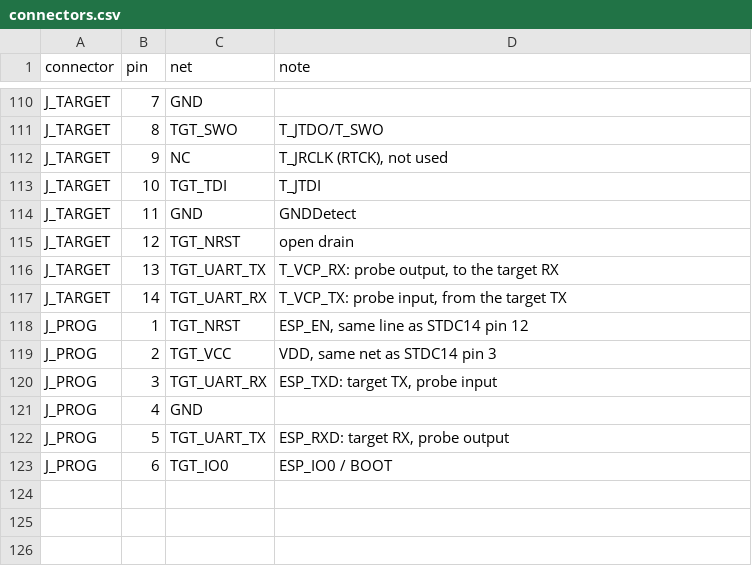
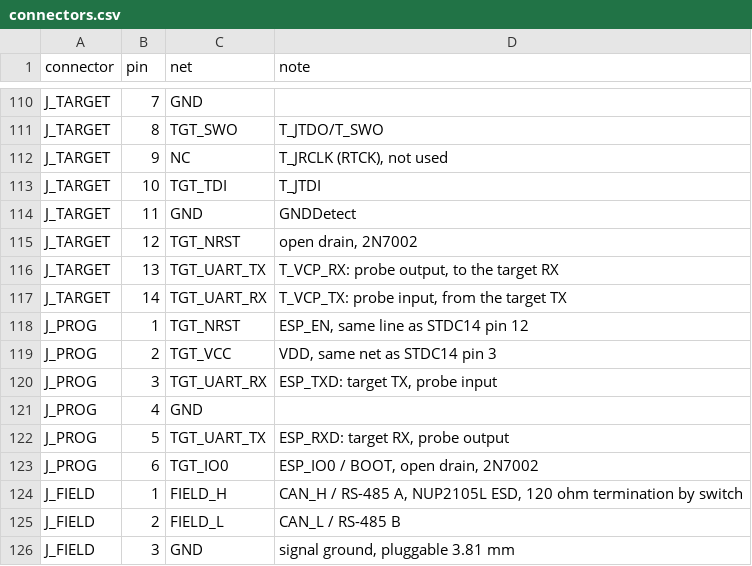
Before and after one commit to Otatiaro/archet, a CSV file: hardware/connectors.csv, drawn as a sheet; only a part is shown, gaps mark what is left out.

```diff
--- a/hardware/connectors.csv
+++ b/hardware/connectors.csv
@@ -114,3 +114,3 @@ J_TARGET,10,TGT_TDI,T_JTDI
 J_TARGET,11,GND,GNDDetect
-J_TARGET,12,TGT_NRST,open drain
+J_TARGET,12,TGT_NRST,"open drain, 2N7002"
 J_TARGET,13,TGT_UART_TX,"T_VCP_RX: probe output, to the target RX"
@@ -122,2 +122,5 @@ J_PROG,4,GND,
 J_PROG,5,TGT_UART_TX,"ESP_RXD: target RX, probe output"
-J_PROG,6,TGT_IO0,ESP_IO0 / BOOT
+J_PROG,6,TGT_IO0,"ESP_IO0 / BOOT, open drain, 2N7002"
+J_FIELD,1,FIELD_H,"CAN_H / RS-485 A, NUP2105L ESD, 120 ohm termination by switch"
+J_FIELD,2,FIELD_L,"CAN_L / RS-485 B"
+J_FIELD,3,GND,"signal ground, pluggable 3.81 mm"
```
Also changed, not shown: hardware/fpga-pins.csv, hardware/mcu-pins.csv, 39 other files.
